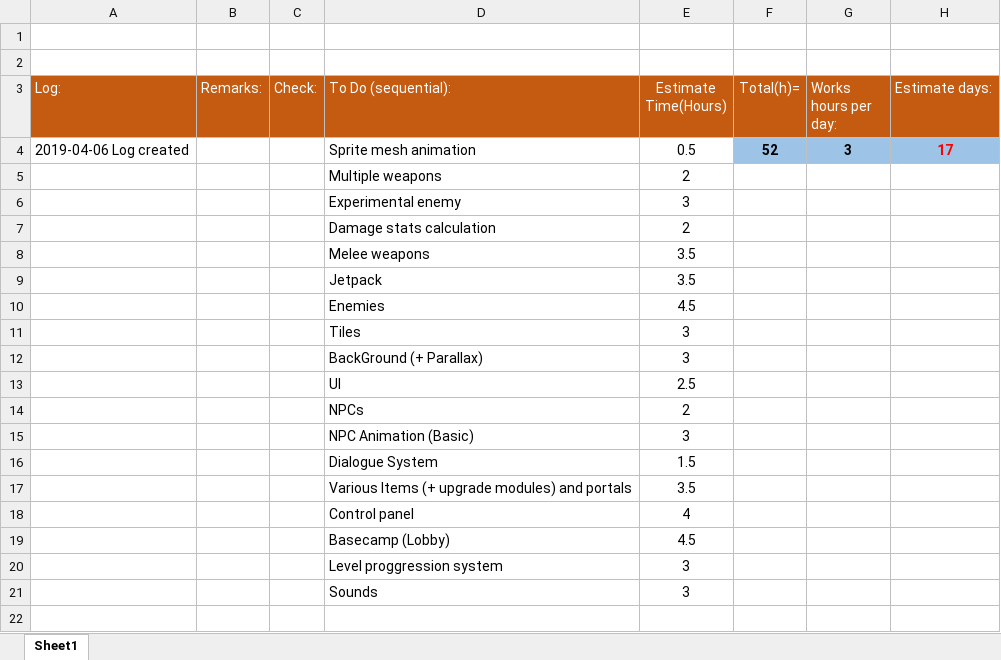
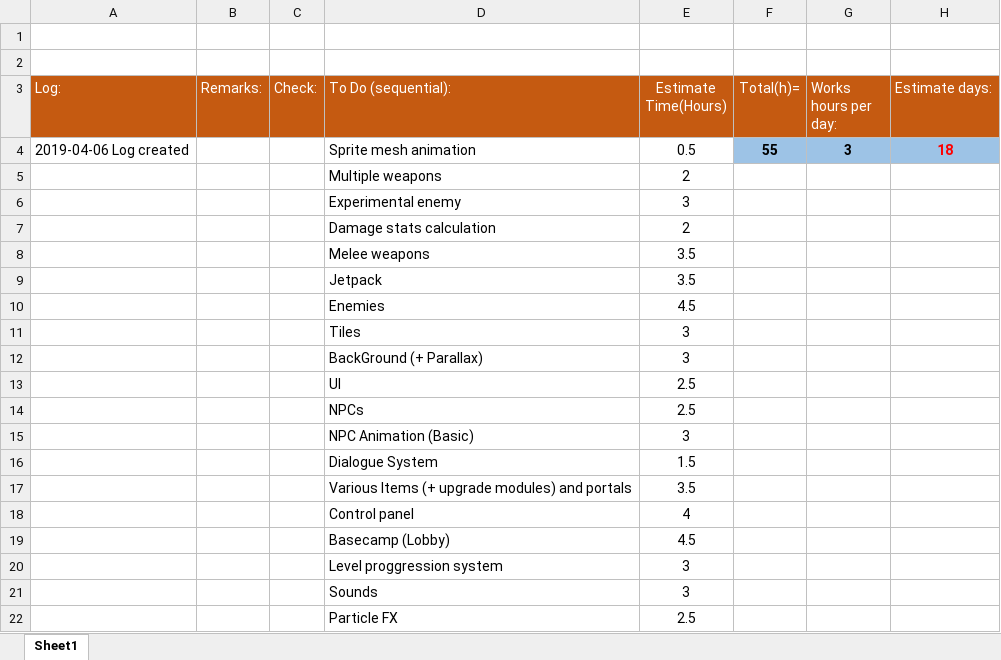
Before and after one commit to HBRYU/Flammable_Blood, an Excel workbook: Flammable Blood/Assets/Task logs.xlsx, sheet Sheet1, drawn as a sheet; values as stored, in another font and other column widths than the file's, no borders; the diff names each change by its address in the sheet, - before the commit and + after, or states it on an @@ line.

Commit message:
로그 업뎃

```diff
--- a/Flammable Blood/Assets/Task logs.xlsx (sheet Sheet1)
+++ b/Flammable Blood/Assets/Task logs.xlsx (sheet Sheet1)
-F4 (Total(h)=): 52
+F4 (Total(h)=): 55
-H4 (Estimate days:): 17
+H4 (Estimate days:): 18
-E14 (Estimate Time(Hours)): 2
+E14 (Estimate Time(Hours)): 2.5
+row 22:  |  |  | Particle FX | 2.5
```
